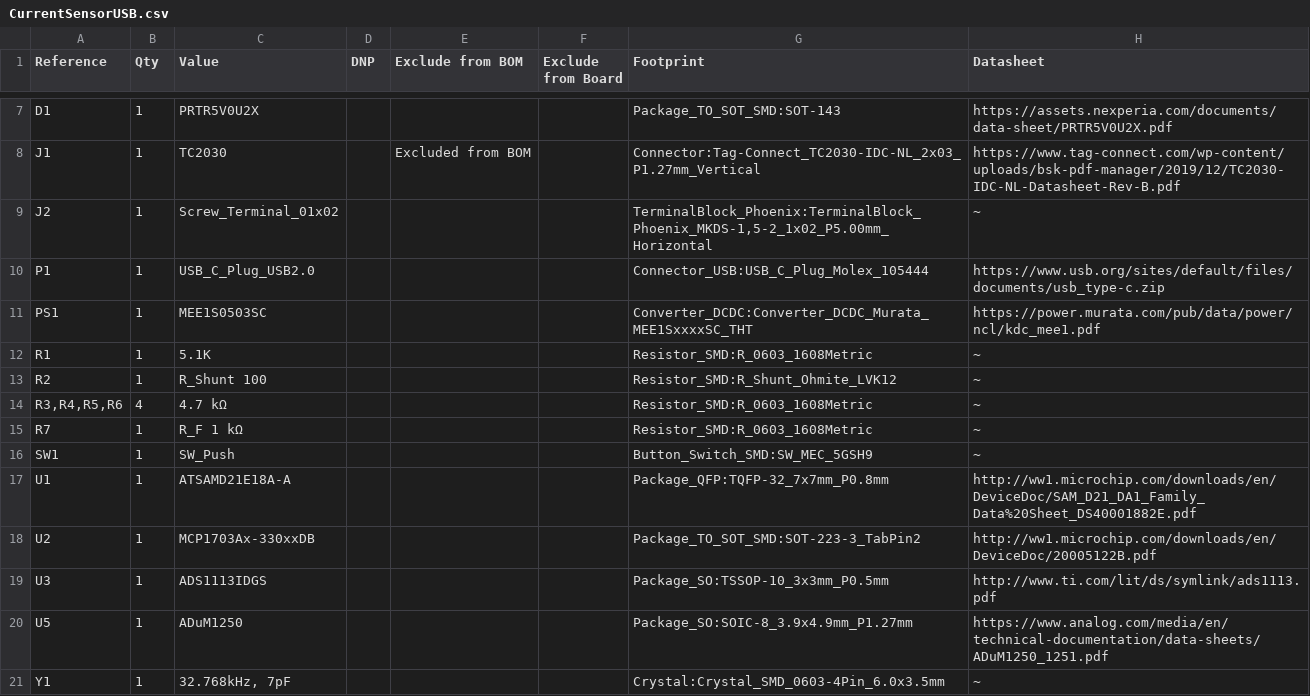
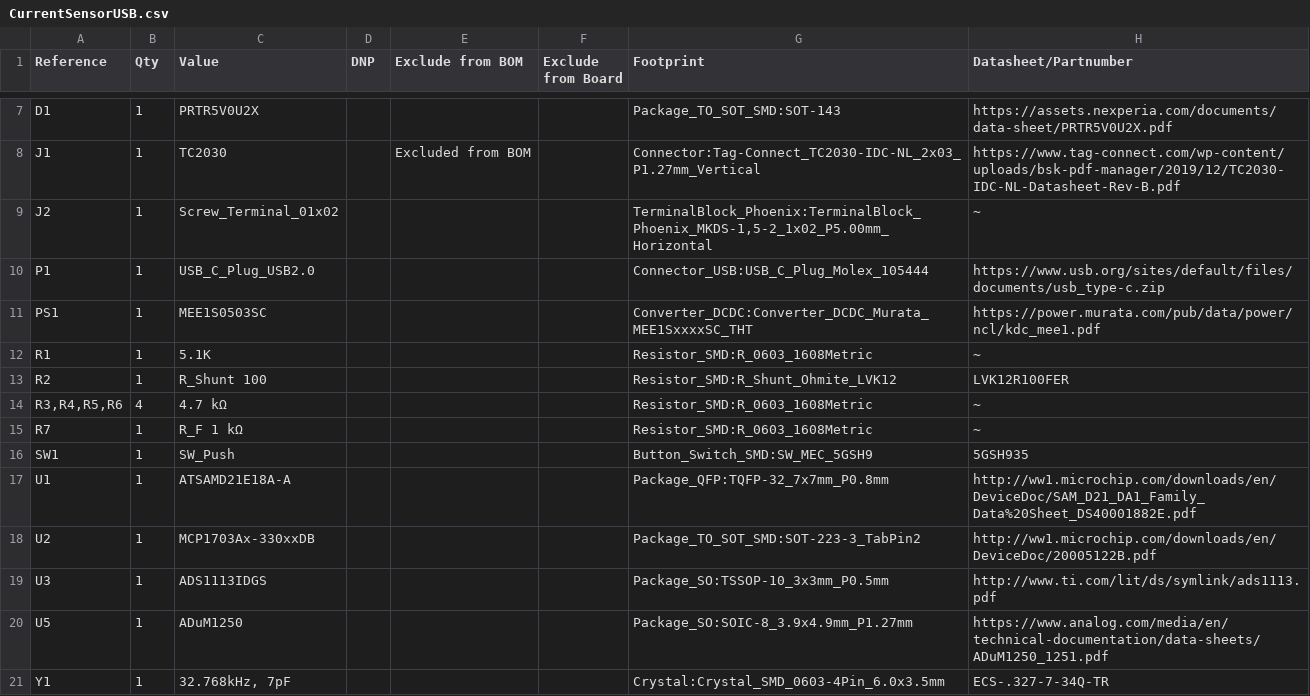
Before and after one commit to vlust/interview-assignment, a CSV file: hardware/CurrentSensorUSB/CurrentSensorUSB.csv, drawn as a sheet; only a part is shown, gaps mark what is left out; the diff names each change by its address in the sheet, - before the commit and + after, or states it on an @@ line.

Commit message:
bom edited

```diff
--- a/hardware/CurrentSensorUSB/CurrentSensorUSB.csv
+++ b/hardware/CurrentSensorUSB/CurrentSensorUSB.csv
-H1: Datasheet
+H1: Datasheet/Partnumber
-H13 (Datasheet/Partnumber): ~
+H13 (Datasheet/Partnumber): LVK12R100FER
-H16 (Datasheet/Partnumber): ~
+H16 (Datasheet/Partnumber): 5GSH935
-H21 (Datasheet/Partnumber): ~
+H21 (Datasheet/Partnumber): ECS-.327-7-34Q-TR
```
